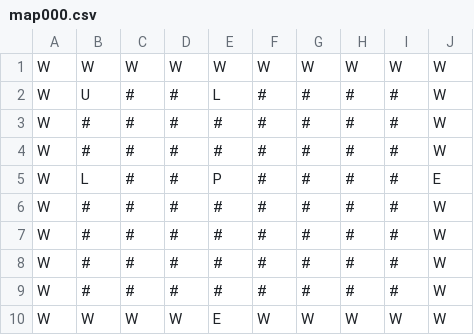
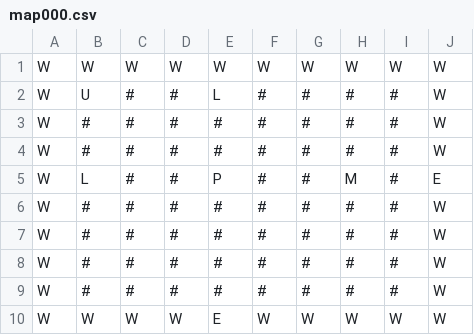
Before and after one commit to luxferre-code/SAE1.02_Thuillier_Doose, a CSV file: classes/maps/map000.csv, drawn as a sheet.

```diff
--- a/classes/maps/map000.csv
+++ b/classes/maps/map000.csv
@@ -4,3 +4,3 @@ W,#,#,#,#,#,#,#,#,W
 W,#,#,#,#,#,#,#,#,W
-W,L,#,#,P,#,#,#,#,E
+W,L,#,#,P,#,#,M,#,E
 W,#,#,#,#,#,#,#,#,W
```
Also changed, not shown: classes/maps/map100.csv, ressources/maps/map000.csv, 3 other files.
